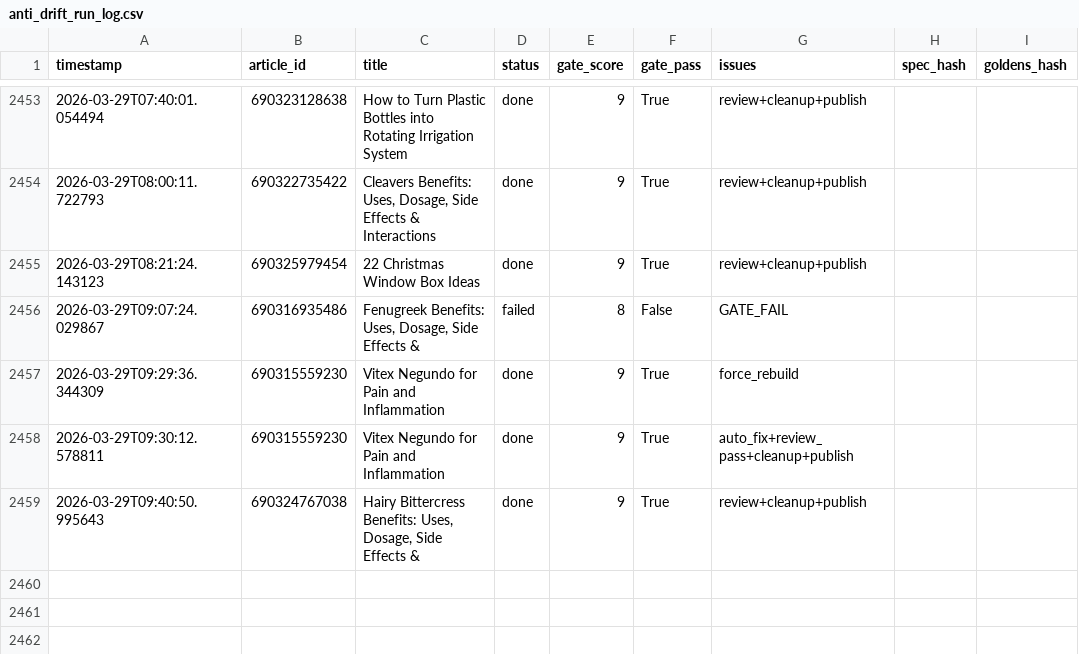
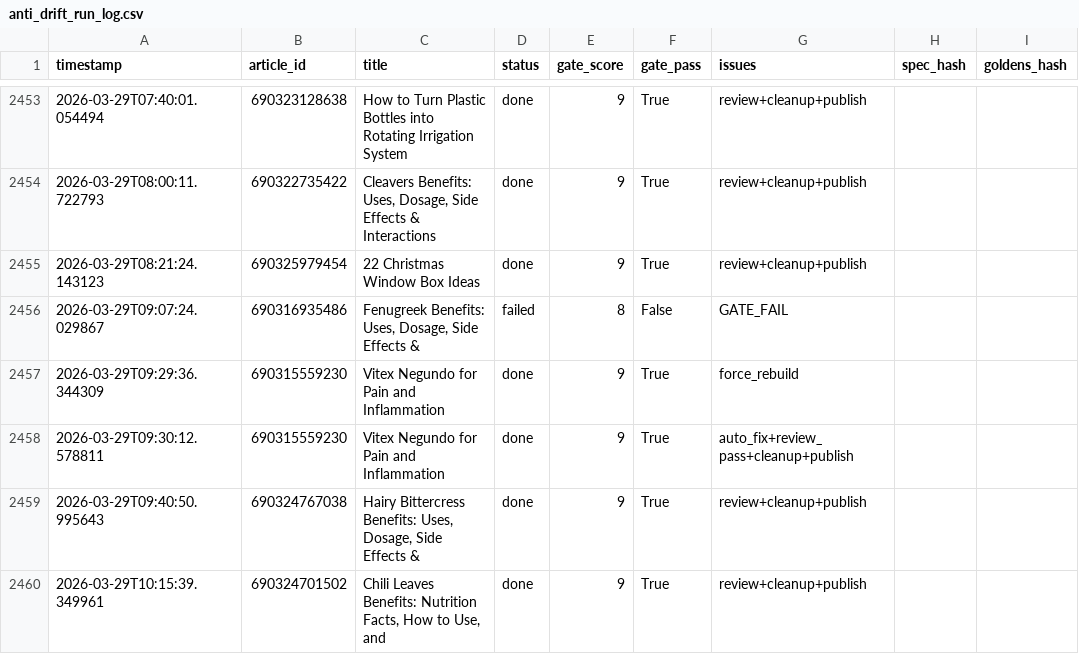
Before and after one commit to rozy0311/Shopify-Blog-Automation---Github-Actions, a CSV file: Agent - Pinterest -Shopify Blog Autopilot - End-to-End Content Factory/pipeline_v2/anti_drift_run_log.csv, drawn as a sheet; only a part is shown, gaps mark what is left out; the diff names each change by its address in the sheet, - before the commit and + after, or states it on an @@ line.

```diff
--- a/Agent - Pinterest -Shopify Blog Autopilot - End-to-End Content Factory/pipeline_v2/anti_drift_run_log.csv
+++ b/Agent - Pinterest -Shopify Blog Autopilot - End-to-End Content Factory/pipeline_v2/anti_drift_run_log.csv
+row 2460: 2026-03-29T10:15:39.349961 | 690324701502 | Chili Leaves Benefits: Nutrition Facts, How to Use, and | done | 9 | True | review+cleanup+publish
```
Also changed, not shown: 2 other files.
